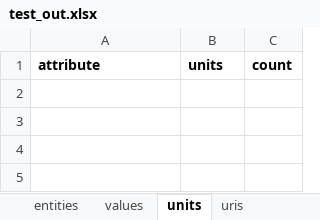
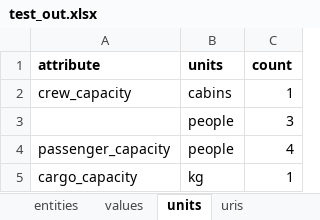
Before and after one commit to FAANG/dcc-validate-metadata, an Excel workbook: t/test_out.xlsx, sheet units, drawn as a sheet; values as stored, in another font and other column widths than the file's, no borders; the diff names each change by its address in the sheet, - before the commit and + after, or states it on an @@ line.

```diff
--- a/t/test_out.xlsx (sheet units)
+++ b/t/test_out.xlsx (sheet units)
+row 2: crew_capacity | cabins | 1
+row 3:  | people | 3
+row 4: passenger_capacity | people | 4
+row 5: cargo_capacity | kg | 1
```
Also changed, not shown: sheet values, sheet entities, sheet uris, 10 other files.
